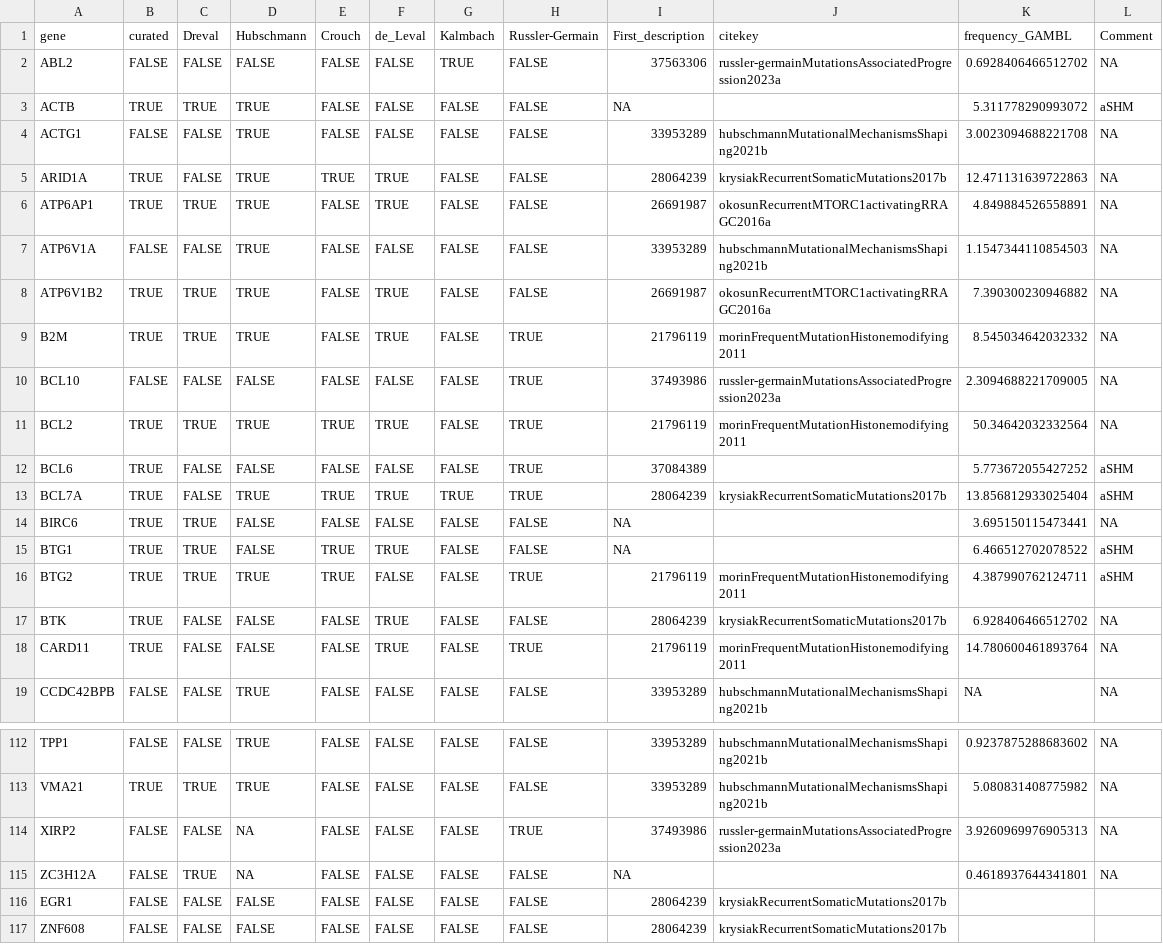
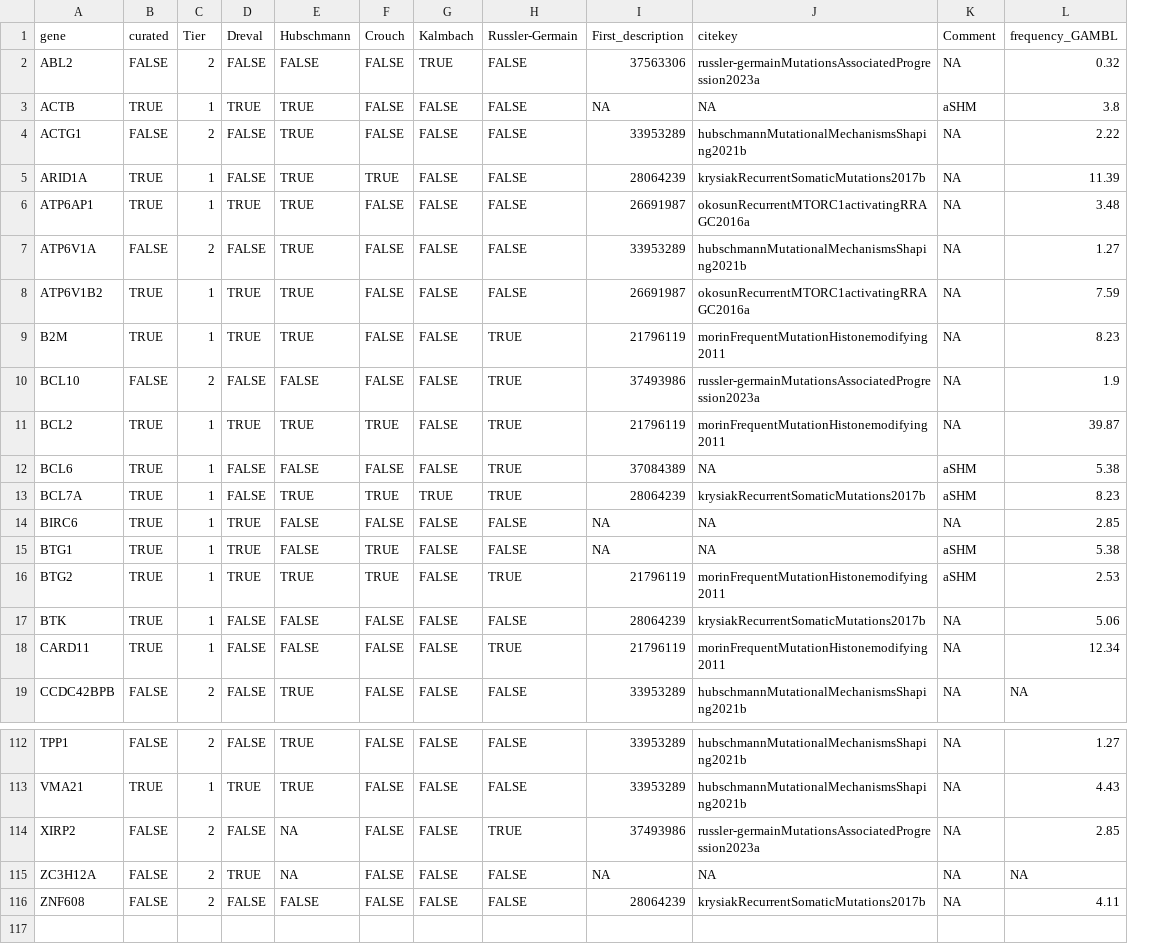
Before and after one commit to morinlab/LLMPP, a TSV file: resources/curated/fl_genes.tsv, drawn as a sheet; only a part is shown, gaps mark what is left out; removed rows and columns are numbered as before the commit, all else as after; the diff covers the shown part only; the diff names each change by its address in the sheet, - before the commit and + after, or states it on an @@ line.

```diff
--- a/resources/curated/fl_genes.tsv
+++ b/resources/curated/fl_genes.tsv
+column C (Tier), rows 2-19: 2 | 1 | 2 | 1 | 1 | 2 | 1 | 1 | 2 | 1 | 1 | 1 | 1 | 1 | 1 | 1 | 1 | 2; rows 112-116: 2 | 1 | 2 | 2 | 2
-column F (de_Leval), rows 2-19: FALSE | FALSE | FALSE | TRUE | TRUE | FALSE | TRUE | TRUE | FALSE | TRUE | FALSE | TRUE | FALSE | TRUE | FALSE | TRUE | TRUE | FALSE; rows 112-115: all FALSE; row 117: FALSE
-column K (frequency_GAMBL), rows 2-19: 0.6928406466512702 | 5.311778290993072 | 3.0023094688221708 | 12.471131639722863 | 4.849884526558891 | 1.1547344110854503 | 7.390300230946882 | 8.545034642032332 | 2.3094688221709005 | 50.34642032332564 | 5.773672055427252 | 13.856812933025404 | 3.695150115473441 | 6.466512702078522 | 4.387990762124711 | 6.928406466512702 | 14.780600461893764 | NA; rows 112-115: 0.9237875288683602 | 5.080831408775982 | 3.9260969976905313 | 0.4618937644341801
+column L (frequency_GAMBL), rows 2-19: 0.32 | 3.8 | 2.22 | 11.39 | 3.48 | 1.27 | 7.59 | 8.23 | 1.9 | 39.87 | 5.38 | 8.23 | 2.85 | 5.38 | 2.53 | 5.06 | 12.34 | NA; rows 112-116: 1.27 | 4.43 | 2.85 | NA | 4.11
-J3 (citekey): (empty)
+J3 (citekey): NA
-J12 (citekey): (empty)
+J12 (citekey): NA
-J14:J15 (citekey): (empty)
+J14:J15 (citekey): NA
-J115 (citekey): (empty)
+J115 (citekey): NA
-row 116: EGR1 | FALSE | FALSE | FALSE | FALSE | FALSE | FALSE | FALSE | 28064239 | krysiakRecurrentSomaticMutations2017b
-K116 (Comment): (empty)
+K116 (Comment): NA
```
Also changed, not shown: 1 added row, 1 removed row and 38 edited cells elsewhere in this file, resources/curated/bl_genes.tsv, resources/curated/dlbcl_genes_with_mutation_frequencies.tsv, 4 other files.
